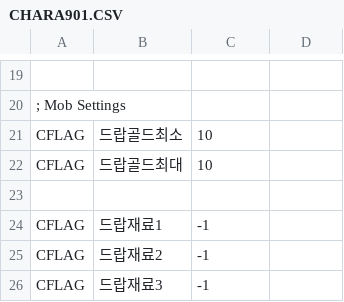
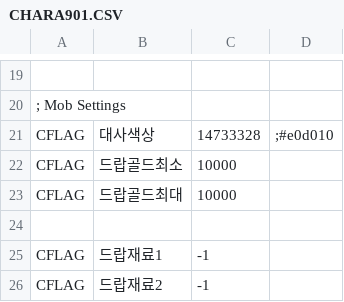
Before and after one commit to ruby-textark/eraRb, a CSV file: CSV/ENEMIES/BOSS/CHARA901.CSV, drawn as a sheet; only a part is shown, gaps mark what is left out; the shorter side is filled out with more unchanged rows; addresses are those after the commit; the diff names each change by its address in the sheet, - before the commit and + after, or states it on an @@ line.

```diff
--- a/CSV/ENEMIES/BOSS/CHARA901.CSV
+++ b/CSV/ENEMIES/BOSS/CHARA901.CSV
+row 21: CFLAG | 대사색상 | 14733328 | ;#e0d010
-C22:C23: 10
+C22:C23: 10000
```
Also changed, not shown: CSV/cflag.csv, 5 other files.
